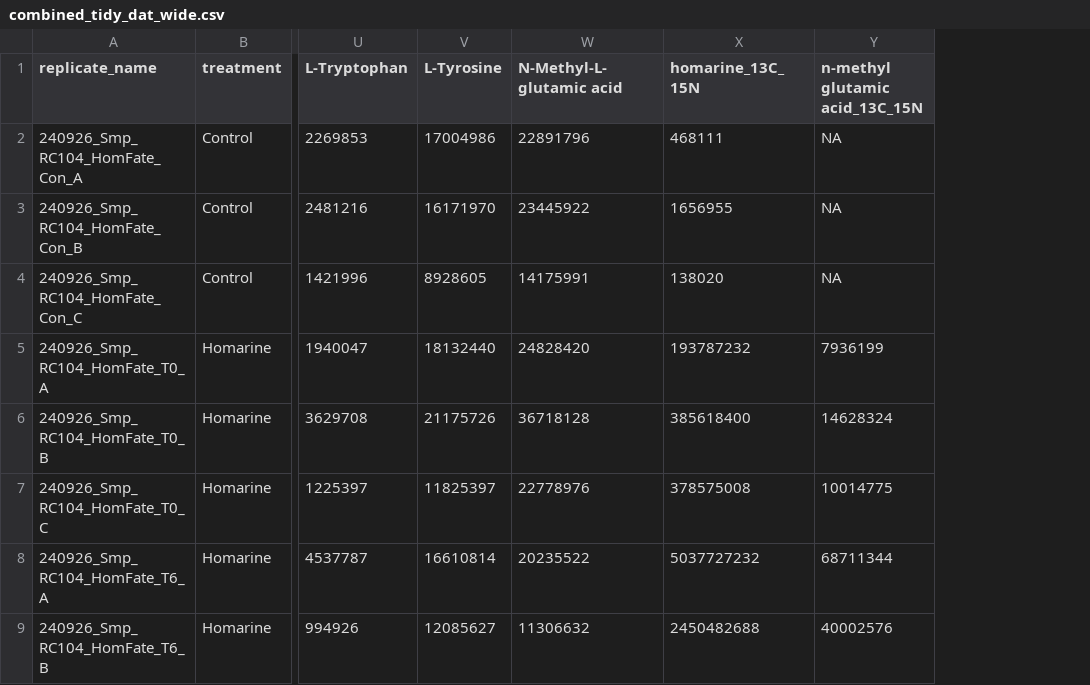
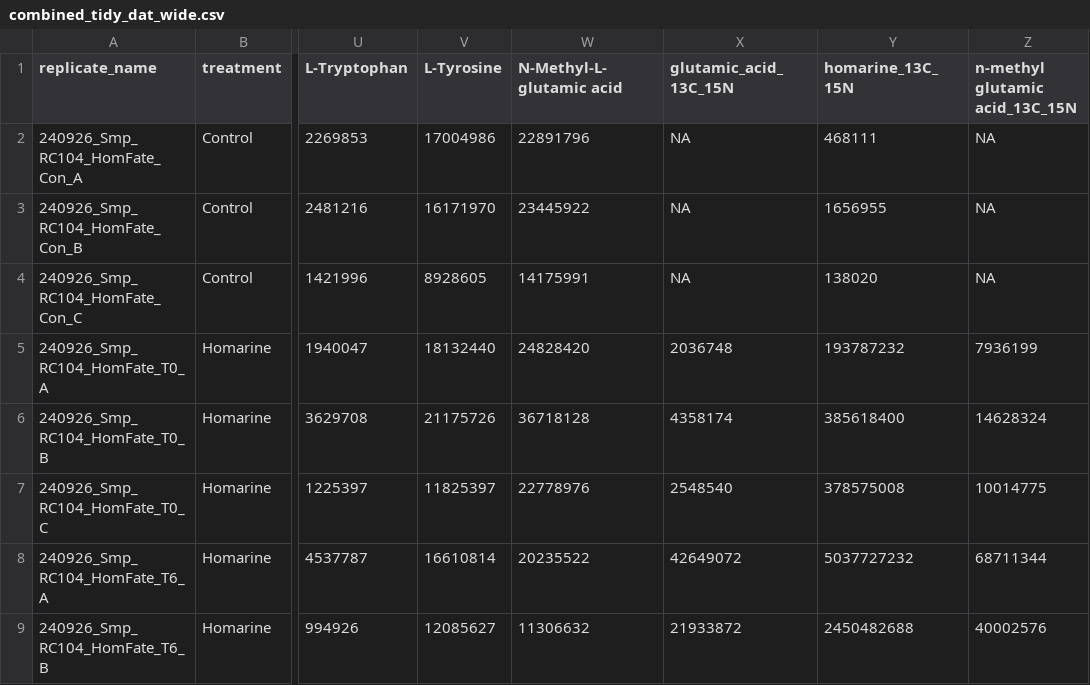
Before and after one commit to IngallsLabUW/Homarine_Catabolism_MS, a CSV file: data/intermediate/metabolomics/rc104/targeted/combined_tidy_dat_wide.csv, drawn as a sheet; only a part is shown, gaps mark what is left out; the diff names each change by its address in the sheet, - before the commit and + after, or states it on an @@ line.

```diff
--- a/data/intermediate/metabolomics/rc104/targeted/combined_tidy_dat_wide.csv
+++ b/data/intermediate/metabolomics/rc104/targeted/combined_tidy_dat_wide.csv
+column X (glutamic_acid_13C_15N), rows 2-9: NA | NA | NA | 2036748 | 4358174 | 2548540 | 42649072 | 21933872
```
Also changed, not shown: data/intermediate/metabolomics/rc104/enrichment_results.csv, data/intermediate/metabolomics/rc104/enrichment_summary.csv, 11 other files.
